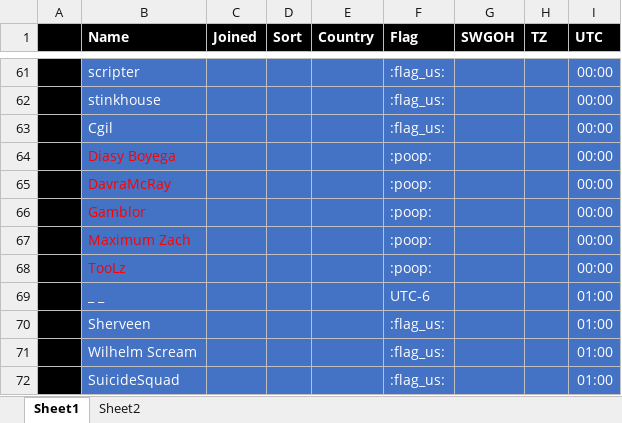
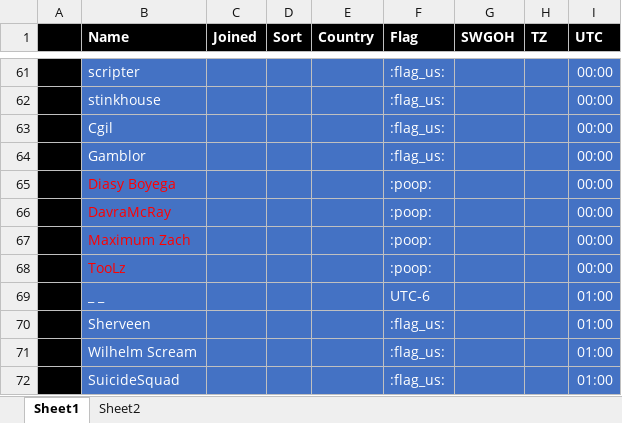
Before and after one commit to the1whois2pro4u/ships, an Excel workbook: SWGoH_Shard.xlsx, sheet Sheet1, drawn as a sheet; only a part is shown, gaps mark what is left out; values as stored, in another font and other column widths than the file's, no borders; conditional formats not drawn; removed rows and columns are numbered as before the commit, all else as after; the diff names each change by its address in the sheet, - before the commit and + after, or states it on an @@ line.

Commit message:
Add files via upload

```diff
--- a/SWGoH_Shard.xlsx (sheet Sheet1)
+++ b/SWGoH_Shard.xlsx (sheet Sheet1)
+row 64:  | Gamblor |  |  |  | :flag_us: |  |  | 00:00
-row 66:  | Gamblor |  |  |  | :poop: |  |  | 00:00
```
